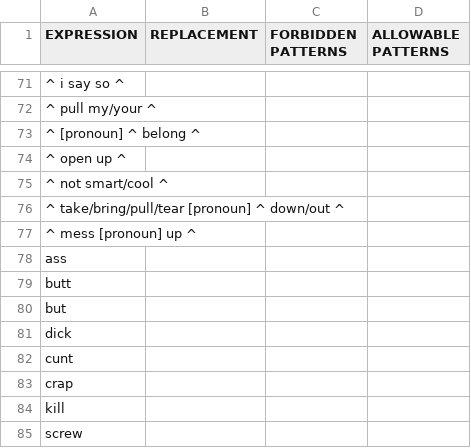
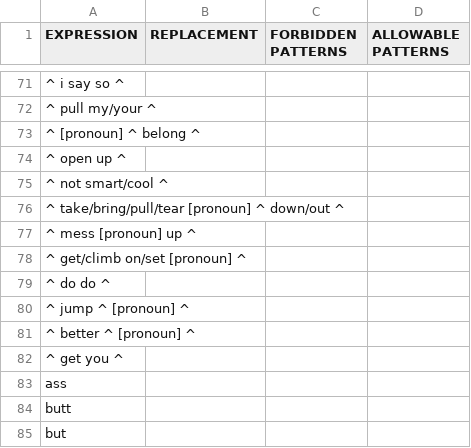
Before and after one commit to Swidjit/chat, a CSV file: blacklist.csv, drawn as a sheet; only a part is shown, gaps mark what is left out; the shorter side is filled out with more unchanged rows; the diff names each change by its address in the sheet, - before the commit and + after, or states it on an @@ line.

Commit message:
allow punctuation

```diff
--- a/blacklist.csv
+++ b/blacklist.csv
+row 78: ^ get/climb on/set [pronoun] ^
+row 79: ^ do do ^
+row 80: ^ jump ^ [pronoun] ^
+row 81: ^ better ^ [pronoun] ^
+row 82: ^ get you ^
```
Also changed, not shown: adjectives.csv, core.csv, 2 other files.
